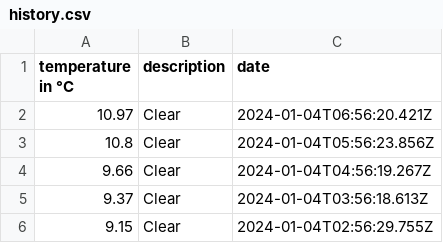
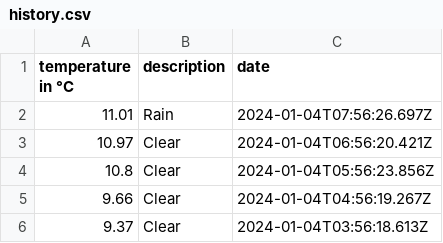
Before and after one commit to 102/belgrade-weather, a CSV file: history.csv, drawn as a sheet; only a part is shown; the shorter side is filled out with more unchanged rows.

Commit message:
Flat: latest data (2024-01-04T07:56:26.855Z) {   "date": "2024-01-04T07:56:26.855Z",   "files": [     {       "name": "history.csv",       "deltaBytes": 37,       "source": "https://api.openweathermap.org/data/2.5/weather?lat=44.81&lon=20.46&units=metric&appid=***"     },     {       "name": "weather.json",       "deltaBytes": 17,       "source": "https://api.openweathermap.org/data/2.5/weather?lat=44.81&lon=20.46&units=metric&appid=***"     }   ] }

```diff
--- a/history.csv
+++ b/history.csv
@@ -1,2 +1,3 @@
 temperature in °C,description,date
+11.01,Rain,2024-01-04T07:56:26.697Z
 10.97,Clear,2024-01-04T06:56:20.421Z
```
Also changed, not shown: 1 other file.
